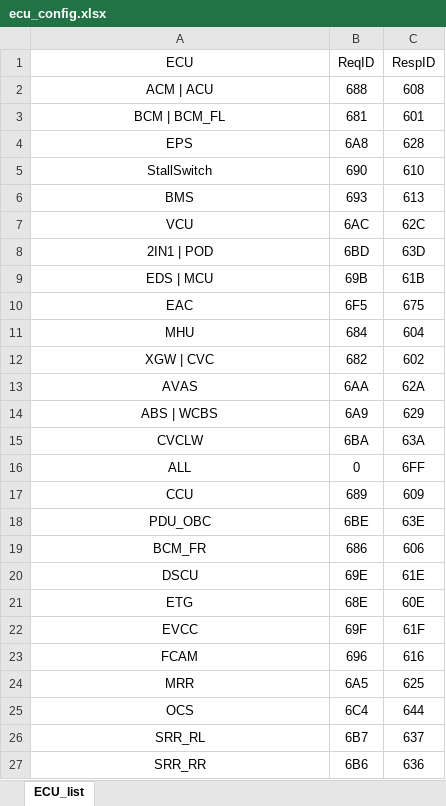
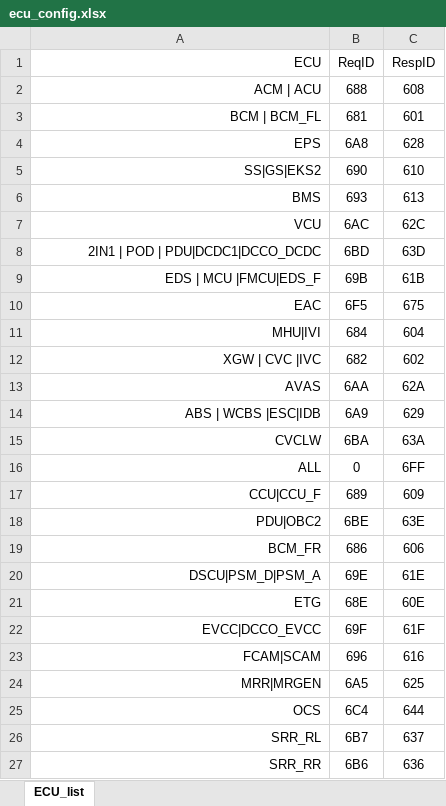
Before and after one commit to dathp95/UDS-Analysis, an Excel workbook: config/ecu_config.xlsx, sheet ECU_list, drawn as a sheet; only a part is shown; values as stored, in another font and other column widths than the file's, no borders; conditional formats not drawn; the diff covers the shown part only; the diff names each change by its address in the sheet, - before the commit and + after, or states it on an @@ line.

Commit message:
v1.0.1-update json ecu_config + label text when input log file

```diff
--- a/config/ecu_config.xlsx (sheet ECU_list)
+++ b/config/ecu_config.xlsx (sheet ECU_list)
-A1:A27 alignment: center
+A1:A27 alignment: right
-A5 (ECU): StallSwitch
+A5 (ECU): SS|GS|EKS2
-A8 (ECU): 2IN1 | POD
+A8 (ECU): 2IN1 | POD | PDU|DCDC1|DCCO_DCDC
-A9 (ECU): EDS | MCU
+A9 (ECU): EDS | MCU |FMCU|EDS_F
-A11 (ECU): MHU
+A11 (ECU): MHU|IVI
-A12 (ECU): XGW | CVC
+A12 (ECU): XGW | CVC |IVC
-A14 (ECU): ABS | WCBS
+A14 (ECU): ABS | WCBS |ESC|IDB
-A17 (ECU): CCU
+A17 (ECU): CCU|CCU_F
-A18 (ECU): PDU_OBC
+A18 (ECU): PDU|OBC2
-A20 (ECU): DSCU
+A20 (ECU): DSCU|PSM_D|PSM_A
-A22 (ECU): EVCC
+A22 (ECU): EVCC|DCCO_EVCC
-A23 (ECU): FCAM
+A23 (ECU): FCAM|SCAM
-A24 (ECU): MRR
+A24 (ECU): MRR|MRGEN
```
Also changed, not shown: 31 added rows, 1 edited cell and cell formats elsewhere in this sheet, 1 other file.
